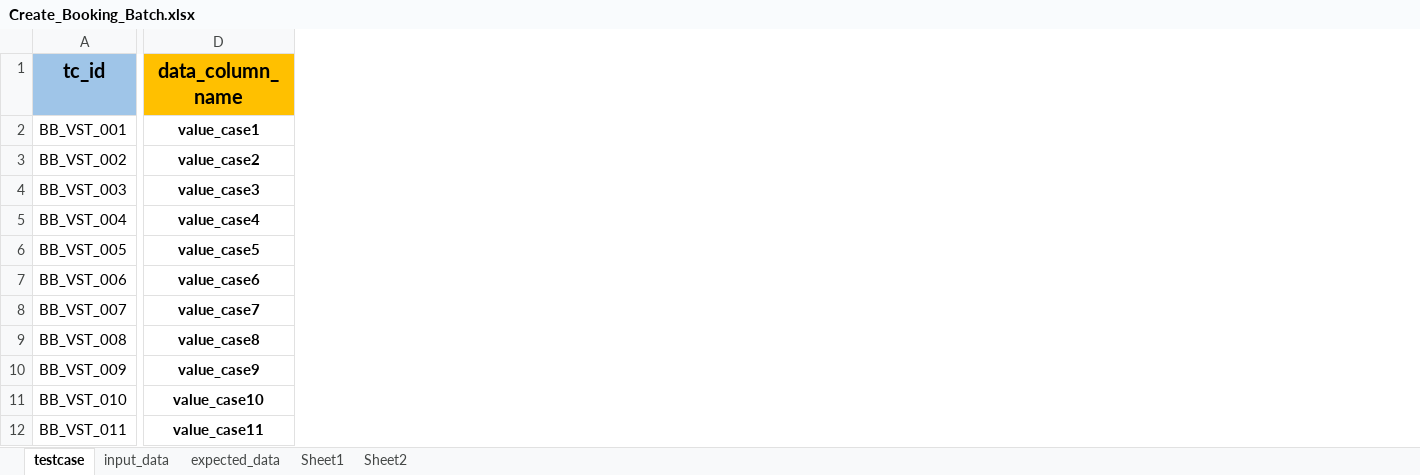
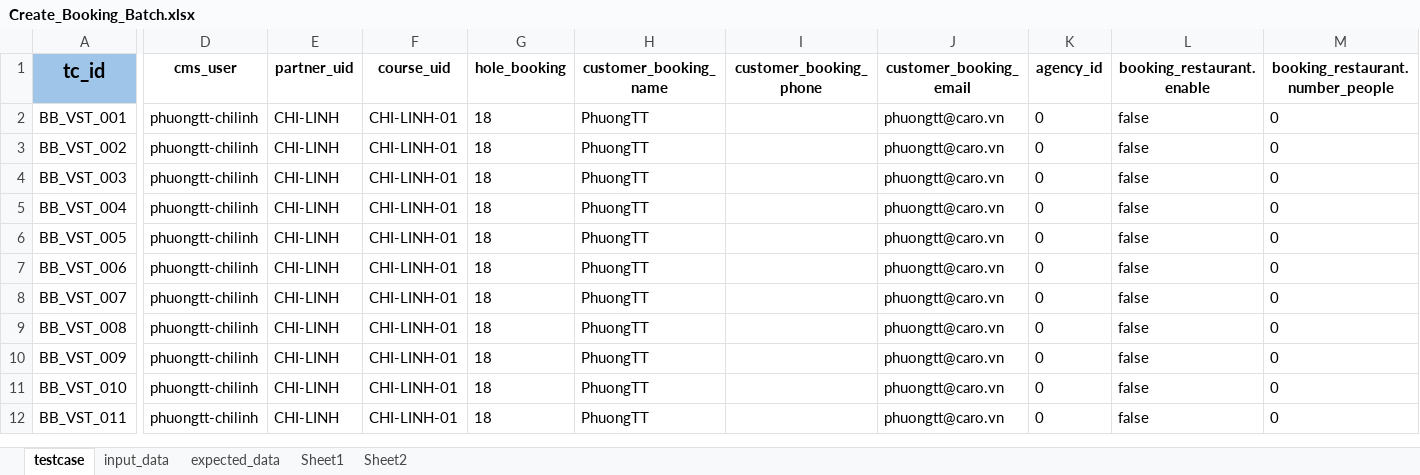
Before and after one commit to PhuongXinhGai/CARO_CMS_AUTO_API_STG, an Excel workbook: src/main/resources/input_excel_file/booking/Create_Booking_Batch.xlsx, sheet testcase, drawn as a sheet; only a part is shown, gaps mark what is left out; values as stored, in another font and other column widths than the file's, no borders; removed rows and columns are numbered as before the commit, all else as after; the diff covers the shown part only; the diff names each change by its address in the sheet, - before the commit and + after, or states it on an @@ line.

Commit message:
update excel and json craete booking

```diff
--- a/src/main/resources/input_excel_file/booking/Create_Booking_Batch.xlsx (sheet testcase)
+++ b/src/main/resources/input_excel_file/booking/Create_Booking_Batch.xlsx (sheet testcase)
-column D (data_column_name), rows 2-12: value_case1 | value_case2 | value_case3 | value_case4 | value_case5 | value_case6 | value_case7 | value_case8 | value_case9 | value_case10 | value_case11
+column D (cms_user), rows 2-12: all phuongtt-chilinh
+column E (partner_uid), rows 2-12: all CHI-LINH
+column F (course_uid), rows 2-12: all CHI-LINH-01
+column G (hole_booking), rows 2-12: all 18
+column H (customer_booking_name), rows 2-12: all PhuongTT
+column I (customer_booking_phone), empty
+column J (customer_booking_email), rows 2-12: all phuongtt@caro.vn
+column K (agency_id), rows 2-12: all 0
+column L (booking_restaurant.enable), rows 2-12: all false
+column M (booking_restaurant.number_people), rows 2-12: all 0
```
Also changed, not shown: 26 added columns and 1 removed column elsewhere in this sheet, sheet input_data, 3 other files.
